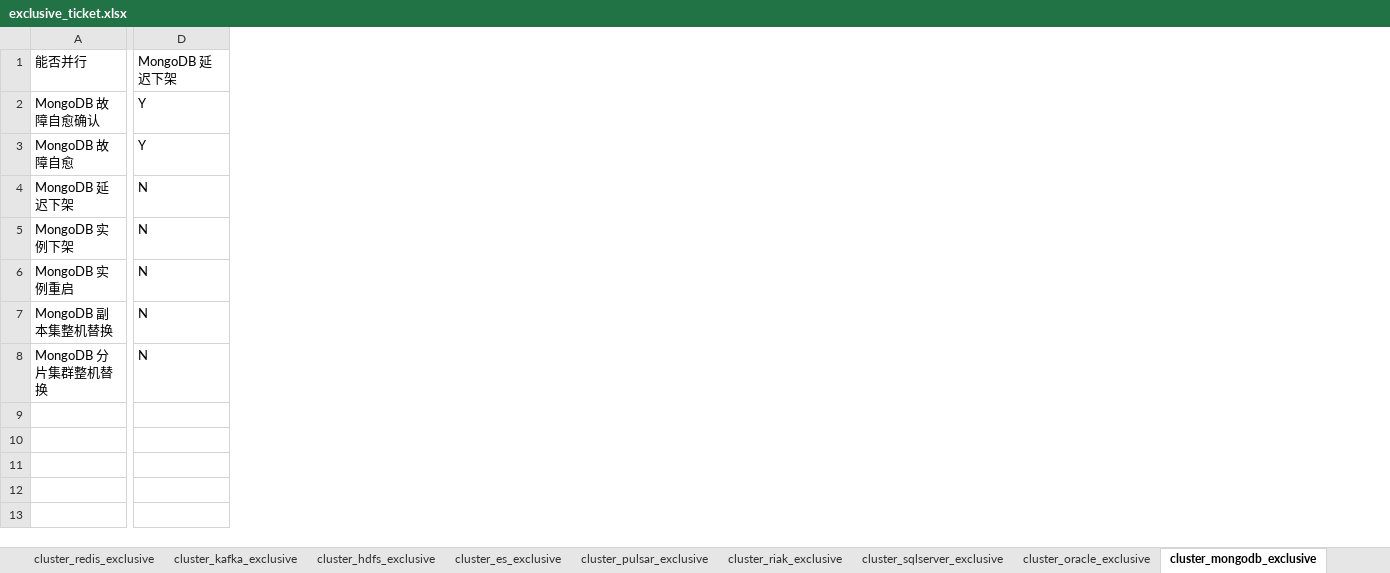
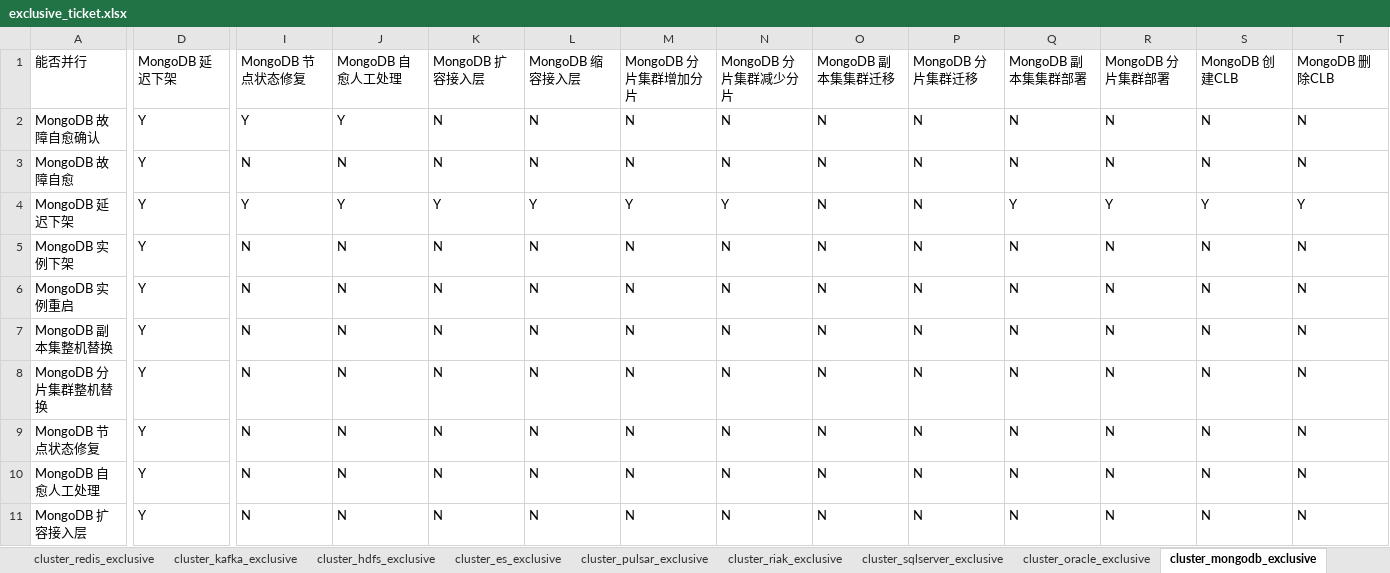
Before and after one commit to TencentBlueKing/blueking-dbm, an Excel workbook: dbm-ui/backend/ticket/exclusive_ticket.xlsx, sheet cluster_mongodb_exclusive, drawn as a sheet; only a part is shown, gaps mark what is left out; values as stored, in another font and other column widths than the file's, no borders; rows hold the shown columns only; the diff covers the shown part only; the diff names each change by its address in the sheet, - before the commit and + after, or states it on an @@ line.

```diff
--- a/dbm-ui/backend/ticket/exclusive_ticket.xlsx (sheet cluster_mongodb_exclusive)
+++ b/dbm-ui/backend/ticket/exclusive_ticket.xlsx (sheet cluster_mongodb_exclusive)
+column I, rows 1-8: MongoDB 节点状态修复 | Y | N | Y | N | N | N | N
+column J, rows 1-8: MongoDB 自愈人工处理 | Y | N | Y | N | N | N | N
+column K, rows 1-8: MongoDB 扩容接入层 | N | N | Y | N | N | N | N
+column L, rows 1-8: MongoDB 缩容接入层 | N | N | Y | N | N | N | N
+column M, rows 1-8: MongoDB 分片集群增加分片 | N | N | Y | N | N | N | N
+column N, rows 1-8: MongoDB 分片集群减少分片 | N | N | Y | N | N | N | N
+column O, rows 1-8: MongoDB 副本集集群迁移 | N | N | N | N | N | N | N
+column P, rows 1-8: MongoDB 分片集群迁移 | N | N | N | N | N | N | N
+column Q, rows 1-8: MongoDB 副本集集群部署 | N | N | Y | N | N | N | N
+column R, rows 1-8: MongoDB 分片集群部署 | N | N | Y | N | N | N | N
+column S, rows 1-8: MongoDB 创建CLB | N | N | Y | N | N | N | N
+column T, rows 1-8: MongoDB 删除CLB | N | N | Y | N | N | N | N
-D4:D8: N
+D4:D8: Y
+row 9: MongoDB 节点状态修复 | Y | N | N | N | N | N | N | N | N | N | N | N | N
+row 10: MongoDB 自愈人工处理 | Y | N | N | N | N | N | N | N | N | N | N | N | N
+row 11: MongoDB 扩容接入层 | Y | N | N | N | N | N | N | N | N | N | N | N | N
```
Also changed, not shown: 34 added rows, 25 added columns and 4 edited cells elsewhere in this sheet, 17 other files.
